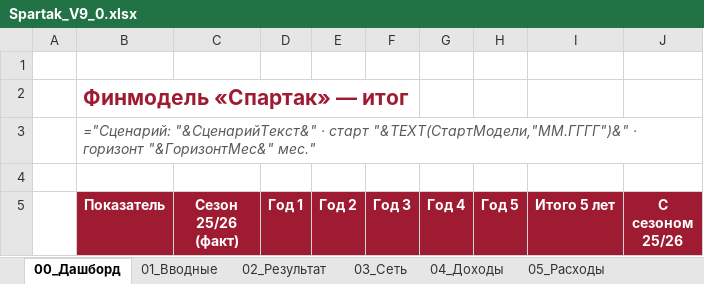
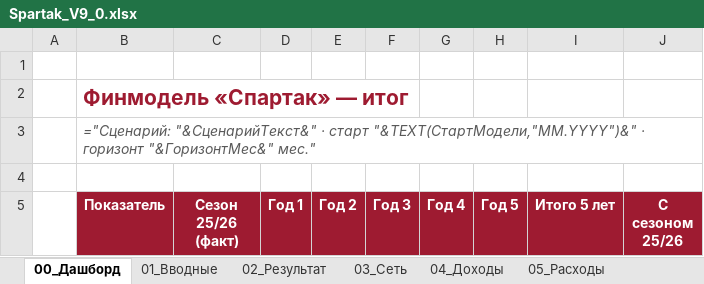
Before and after one commit to vsalenko2026/Spartak, an Excel workbook: model/Spartak_V9_0.xlsx, sheet 00_Дашборд, drawn as a sheet; only a part is shown; values as stored, in another font and other column widths than the file's, no borders; formulas without a stored value are shown as written; charts and pictures not drawn; the diff covers the shown part only; the diff names each change by its address in the sheet, - before the commit and + after, or states it on an @@ line.

```diff
--- a/model/Spartak_V9_0.xlsx (sheet 00_Дашборд)
+++ b/model/Spartak_V9_0.xlsx (sheet 00_Дашборд)
-B3 (Показатель): …· старт "&TEXT(СтартМодели,"ММ.ГГГГ")&" · горизонт…
+B3 (Показатель): …· старт "&TEXT(СтартМодели,"MM.YYYY")&" · горизонт…
```
Also changed, not shown: 68 added rows elsewhere in this sheet, sheet 09_Инструкция, sheet 01_Вводные, charts or pictures, 4 other files.
